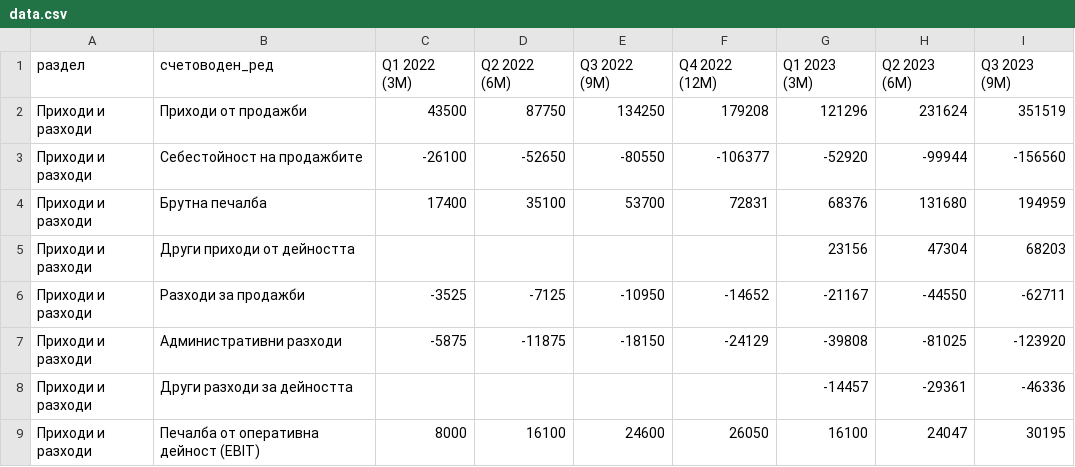
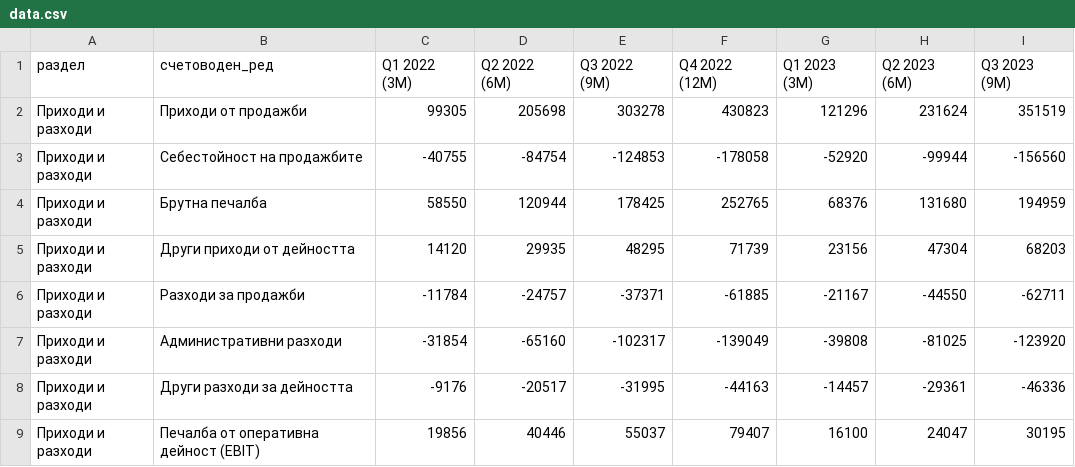
Before and after one commit to ivandavidov/shelly, a CSV file: docs/companies/plejd/data.csv, drawn as a sheet; only a part is shown; the diff covers the shown part only; the diff names each change by its address in the sheet, - before the commit and + after, or states it on an @@ line.

```diff
--- a/docs/companies/plejd/data.csv
+++ b/docs/companies/plejd/data.csv
-C2 (Q1 2022 (3М)): 43500
+C2 (Q1 2022 (3М)): 99305
-D2 (Q2 2022 (6М)): 87750
+D2 (Q2 2022 (6М)): 205698
-E2 (Q3 2022 (9М)): 134250
+E2 (Q3 2022 (9М)): 303278
-F2 (Q4 2022 (12М)): 179208
+F2 (Q4 2022 (12М)): 430823
-C3 (Q1 2022 (3М)): -26100
+C3 (Q1 2022 (3М)): -40755
-D3 (Q2 2022 (6М)): -52650
+D3 (Q2 2022 (6М)): -84754
-E3 (Q3 2022 (9М)): -80550
+E3 (Q3 2022 (9М)): -124853
-F3 (Q4 2022 (12М)): -106377
+F3 (Q4 2022 (12М)): -178058
-C4 (Q1 2022 (3М)): 17400
+C4 (Q1 2022 (3М)): 58550
-D4 (Q2 2022 (6М)): 35100
+D4 (Q2 2022 (6М)): 120944
-E4 (Q3 2022 (9М)): 53700
+E4 (Q3 2022 (9М)): 178425
-F4 (Q4 2022 (12М)): 72831
+F4 (Q4 2022 (12М)): 252765
-C5 (Q1 2022 (3М)): (empty)
+C5 (Q1 2022 (3М)): 14120
-D5 (Q2 2022 (6М)): (empty)
+D5 (Q2 2022 (6М)): 29935
-E5 (Q3 2022 (9М)): (empty)
+E5 (Q3 2022 (9М)): 48295
-F5 (Q4 2022 (12М)): (empty)
+F5 (Q4 2022 (12М)): 71739
-C6 (Q1 2022 (3М)): -3525
+C6 (Q1 2022 (3М)): -11784
-D6 (Q2 2022 (6М)): -7125
+D6 (Q2 2022 (6М)): -24757
-E6 (Q3 2022 (9М)): -10950
+E6 (Q3 2022 (9М)): -37371
-F6 (Q4 2022 (12М)): -14652
+F6 (Q4 2022 (12М)): -61885
-C7 (Q1 2022 (3М)): -5875
+C7 (Q1 2022 (3М)): -31854
-D7 (Q2 2022 (6М)): -11875
+D7 (Q2 2022 (6М)): -65160
-E7 (Q3 2022 (9М)): -18150
+E7 (Q3 2022 (9М)): -102317
-F7 (Q4 2022 (12М)): -24129
+F7 (Q4 2022 (12М)): -139049
-C8 (Q1 2022 (3М)): (empty)
+C8 (Q1 2022 (3М)): -9176
-D8 (Q2 2022 (6М)): (empty)
+D8 (Q2 2022 (6М)): -20517
-E8 (Q3 2022 (9М)): (empty)
+E8 (Q3 2022 (9М)): -31995
-F8 (Q4 2022 (12М)): (empty)
+F8 (Q4 2022 (12М)): -44163
-C9 (Q1 2022 (3М)): 8000
+C9 (Q1 2022 (3М)): 19856
-D9 (Q2 2022 (6М)): 16100
+D9 (Q2 2022 (6М)): 40446
-E9 (Q3 2022 (9М)): 24600
+E9 (Q3 2022 (9М)): 55037
-F9 (Q4 2022 (12М)): 26050
+F9 (Q4 2022 (12М)): 79407
```
Also changed, not shown: 164 edited cells elsewhere in this file, financial_data/plejd/output/plejd_annual.csv, financial_data/plejd/output/plejd_quarterly_2022.csv, 5 other files.
